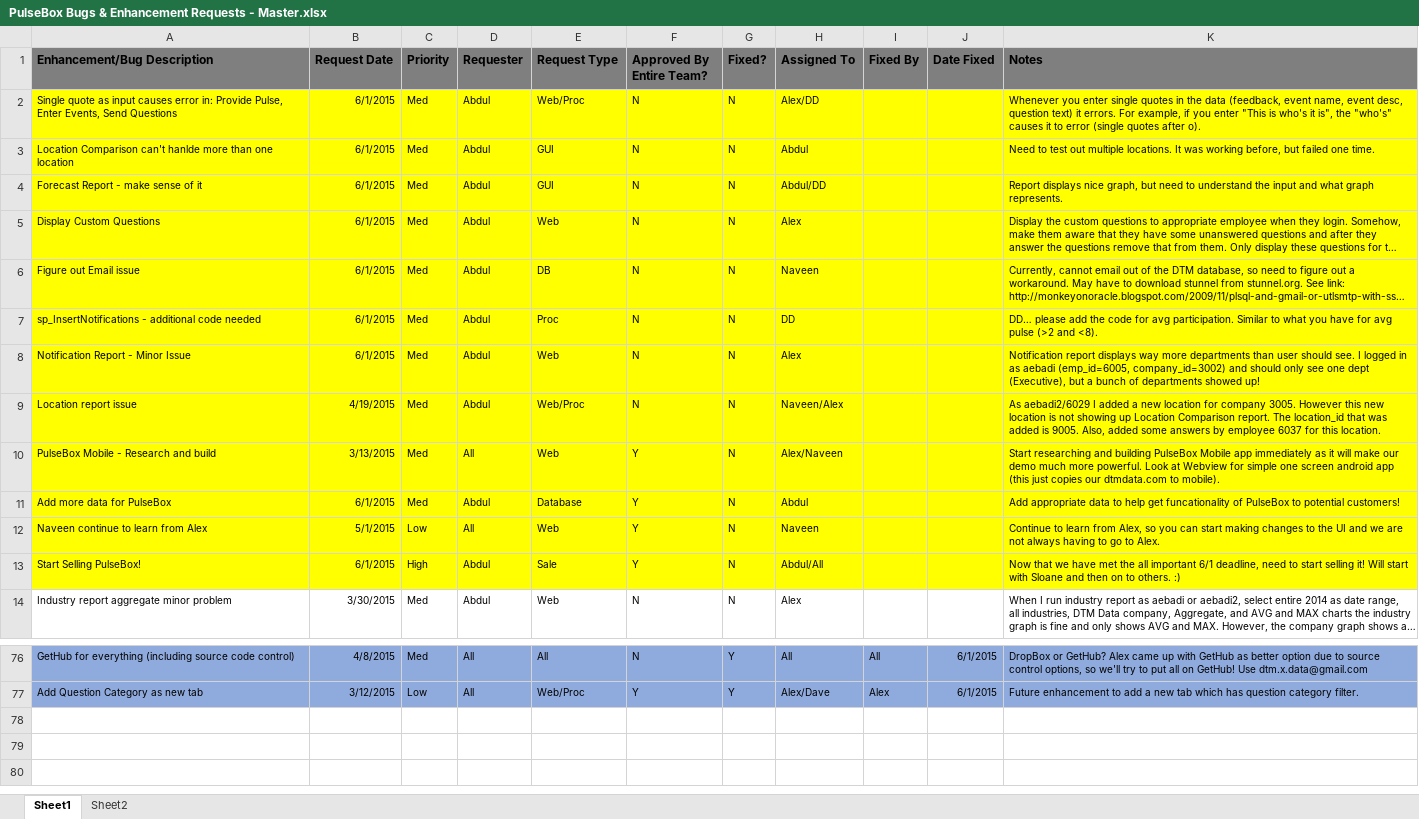
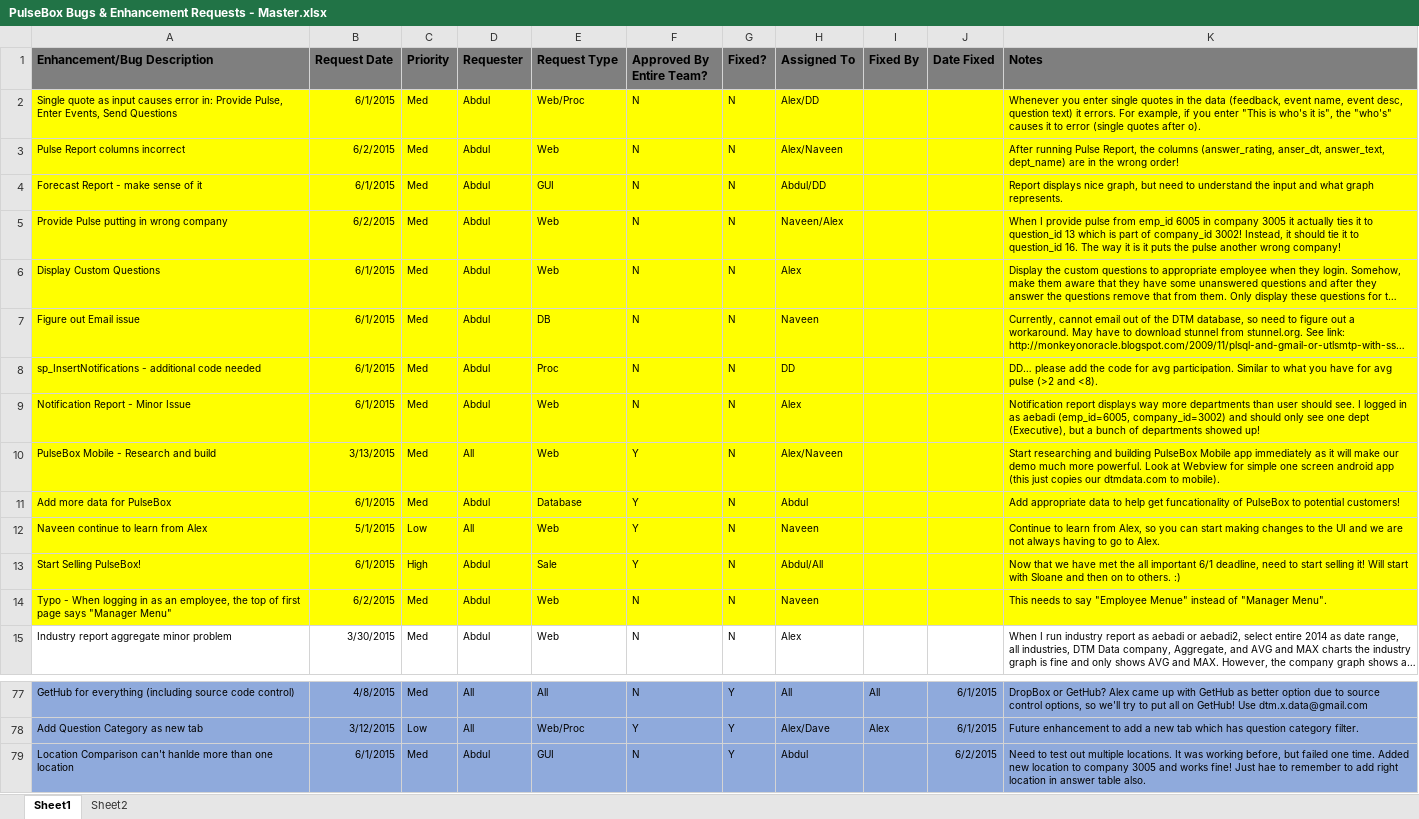
Before and after one commit to dtmdata/dtmdropbox, an Excel workbook: PulseBox/Documentation/PulseBox Bugs & Enhancement Requests - Master.xlsx, sheet Sheet1, drawn as a sheet; only a part is shown, gaps mark what is left out; long unchanged cells end in …; values as stored, in another font and other column widths than the file's, no borders; removed rows and columns are numbered as before the commit, all else as after; the diff names each change by its address in the sheet, - before the commit and + after, or states it on an @@ line.

Commit message:
update doc changes plus new column for answer table
-Axe

```diff
--- a/PulseBox/Documentation/PulseBox Bugs & Enhancement Requests - Master.xlsx (sheet Sheet1)
+++ b/PulseBox/Documentation/PulseBox Bugs & Enhancement Requests - Master.xlsx (sheet Sheet1)
-A3 (Enhancement/Bug Description): Location Comparison can't hanlde more than one location
+A3 (Enhancement/Bug Description): Pulse Report columns incorrect
-B3 (Request Date): 6/1/2015
+B3 (Request Date): 6/2/2015
-E3 (Request Type): GUI
+E3 (Request Type): Web
-H3 (Assigned To): Abdul
+H3 (Assigned To): Alex/Naveen
-K3 (Notes): Need to test out multiple locations. It was working before, but failed one time.
+K3 (Notes): After running Pulse Report, the columns (answer_rating, anser_dt, answer_text, dept_name) are in the wrong order!
+row 5: Provide Pulse putting in wrong company | 6/2/2015 | Med | Abdul | Web | N | N | Naveen/Alex |  |  | When I provide pulse from emp_id 6005 in company 3005 it actually ties it to question_id 13 which is part of company_id 3002! Instead, it should tie it to question_id 16. The way it is it puts the pulse another wrong company!
-row 9: Location report issue | 4/19/2015 | Med | Abdul | Web/Proc | N | N | Naveen/Alex |  |  | As aebadi2/6029 I added a new location for company 3005. However this new location is not showing up Location Comparison report. The location_id that was added is 9005. Also, added some answers by employee 6037 for this location.
+row 14: Typo - When logging in as an employee, the top of first page says "Manager Menu" | 6/2/2015 | Med | Abdul | Web | N | N | Naveen |  |  | This needs to say "Employee Menue" instead of "Manager Menu".
+row 79: Location Comparison can't hanlde more than one location | 6/1/2015 | Med | Abdul | GUI | N | Y | Abdul |  | 6/2/2015 | Need to test out multiple locations. It was working before, but failed one time. Added new location to company 3005 and works fine! Just hae to remember to add right location in answer table also.
```
Also changed, not shown: 1 other file.
